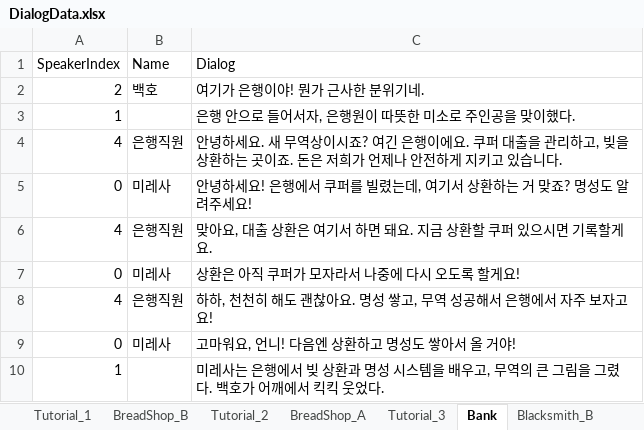
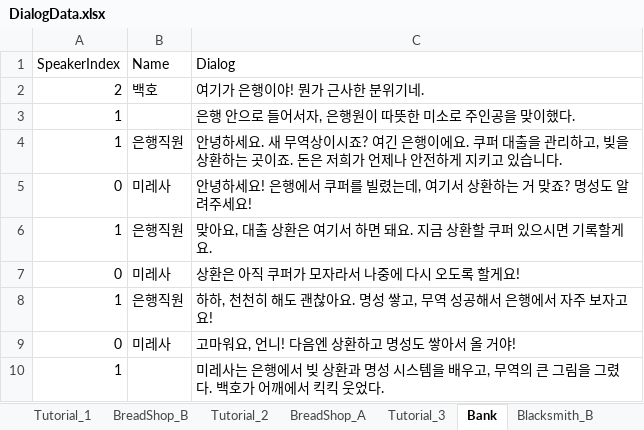
Before and after one commit to rlaghkdgus/HaveToTrade2, an Excel workbook: Assets/Scripts/MG/Data/DialogData.xlsx, sheet Bank, drawn as a sheet; values as stored, in another font and other column widths than the file's, no borders; the diff names each change by its address in the sheet, - before the commit and + after, or states it on an @@ line.

```diff
--- a/Assets/Scripts/MG/Data/DialogData.xlsx (sheet Bank)
+++ b/Assets/Scripts/MG/Data/DialogData.xlsx (sheet Bank)
-A4 (SpeakerIndex): 4
+A4 (SpeakerIndex): 1
-A6 (SpeakerIndex): 4
+A6 (SpeakerIndex): 1
-A8 (SpeakerIndex): 4
+A8 (SpeakerIndex): 1
```
Also changed, not shown: sheet TownHall_B, sheet Tutorial_4, 18 other files.
